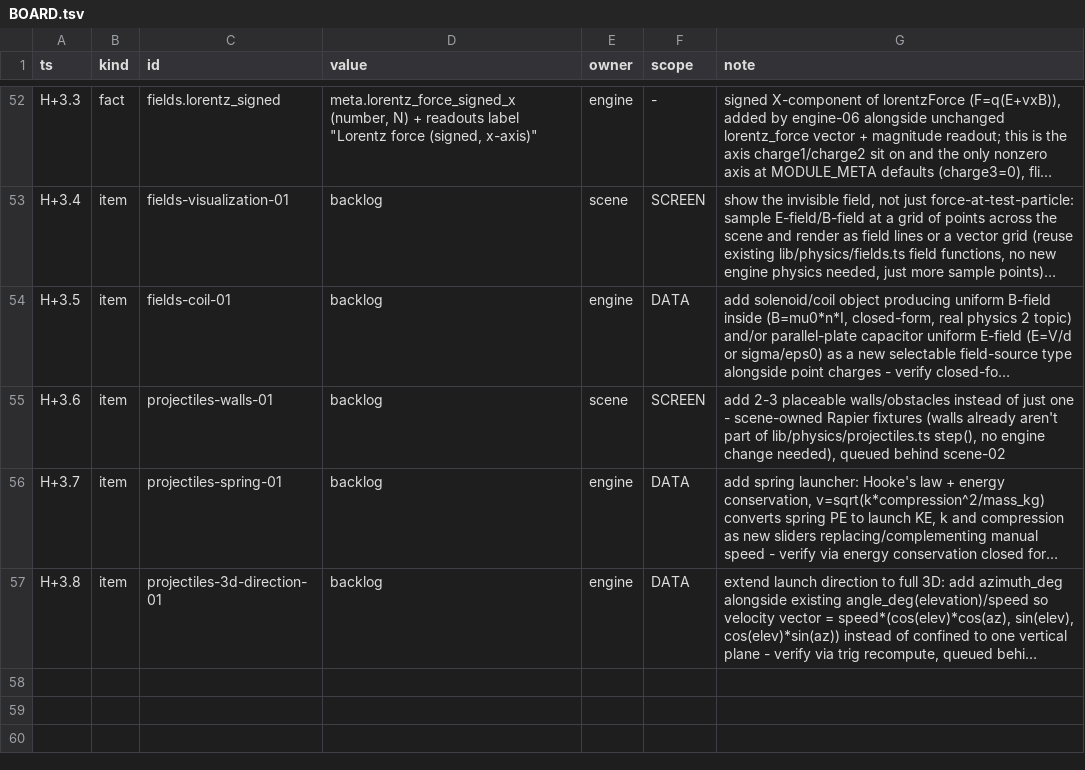
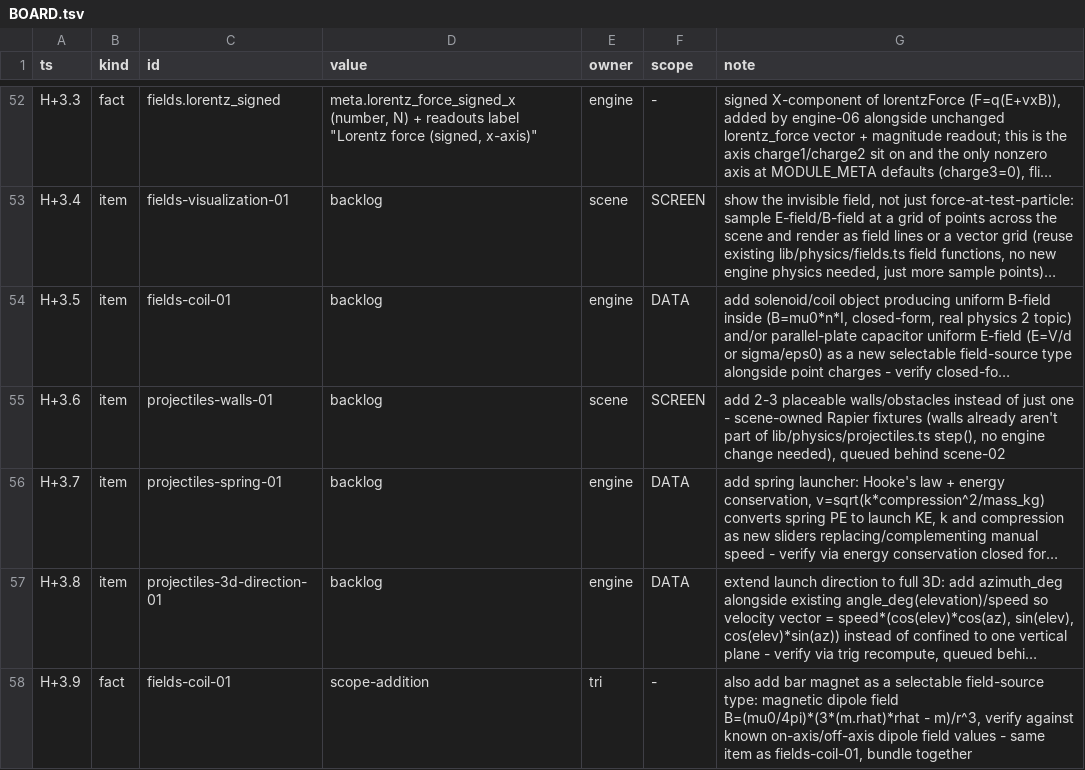
Before and after one commit to TriNguyen1110/physics-playground, a TSV file: BOARD.tsv, drawn as a sheet; only a part is shown, gaps mark what is left out; long unchanged cells end in …; the diff names each change by its address in the sheet, - before the commit and + after, or states it on an @@ line.

Commit message:
board: add bar magnet dipole to fields-coil-01 scope

```diff
--- a/BOARD.tsv
+++ b/BOARD.tsv
+row 58: H+3.9 | fact | fields-coil-01 | scope-addition | tri | - | also add bar magnet as a selectable field-source type: magnetic dipole field B=(mu0/4pi)*(3*(m.rhat)*rhat - m)/r^3, verify against known on-axis/off-axis dipole field values - same item as fields-coil-01, bundle together
```
